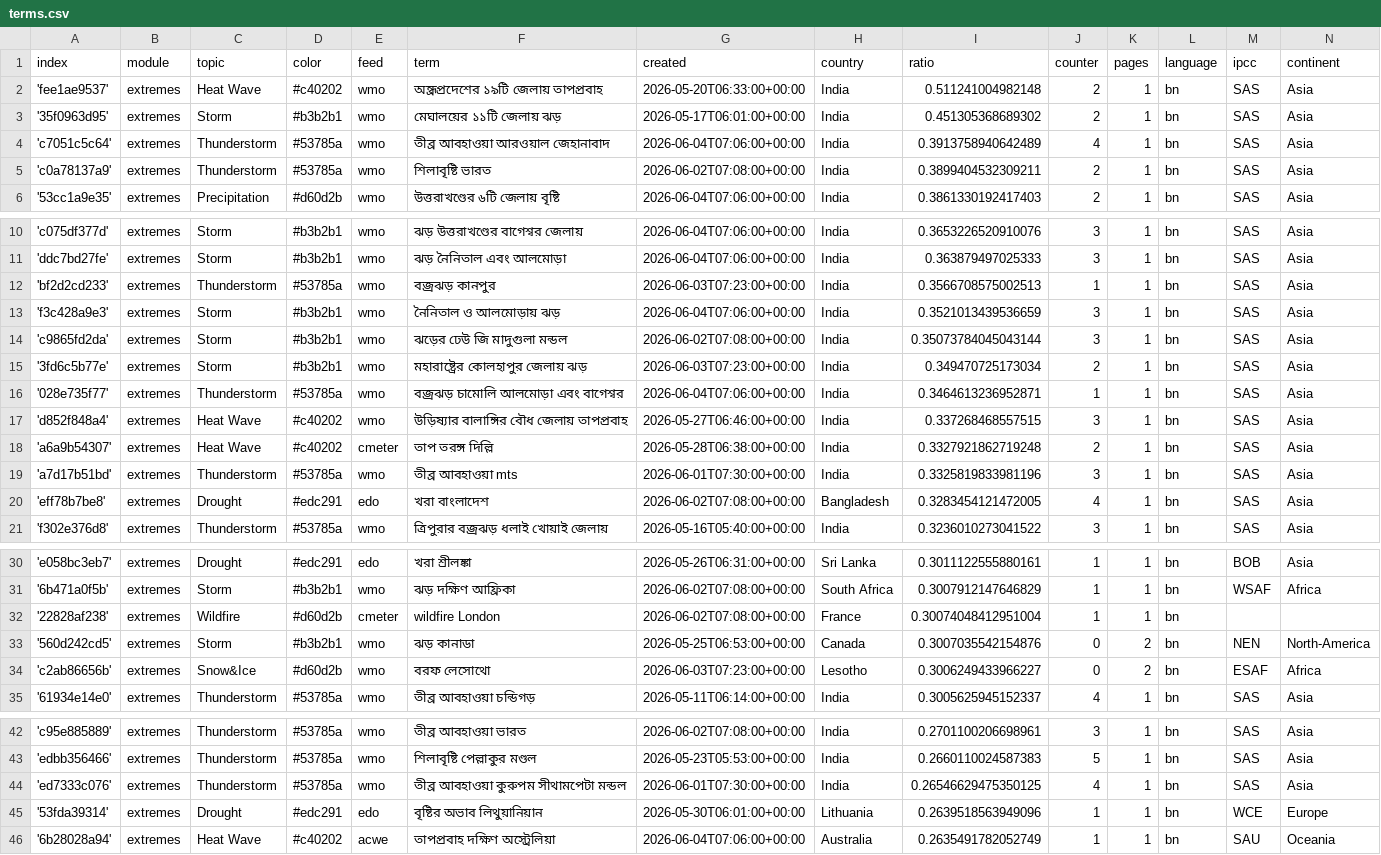
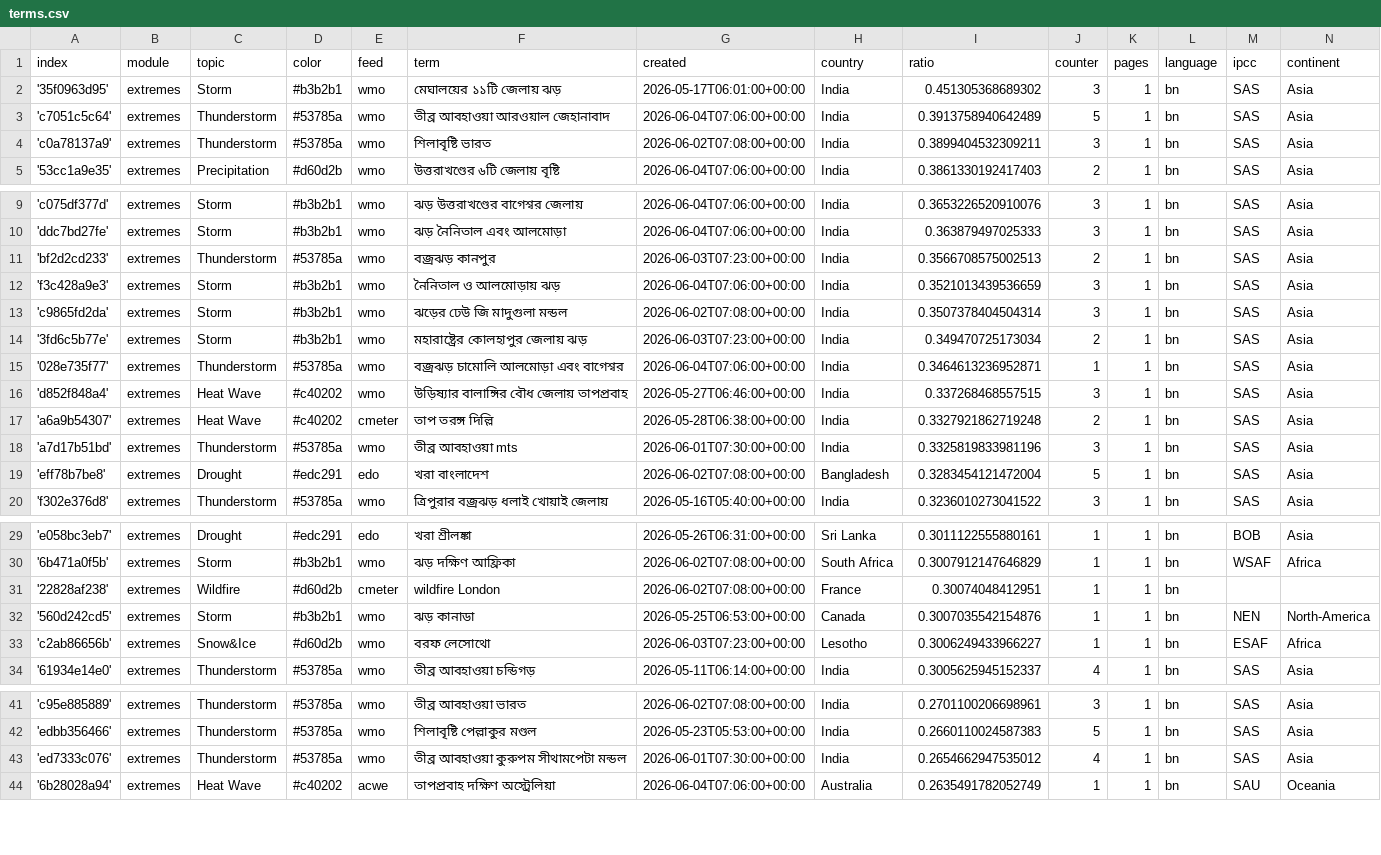
Before and after one commit to sonjanews/bengaliExtremes, a CSV file: terms.csv, drawn as a sheet; only a part is shown, gaps mark what is left out; the diff covers the shown part only.

Commit message:
Commit from GitHub Actions (harvest:0.0)

```diff
--- a/terms.csv
+++ b/terms.csv
@@ -1,6 +1,5 @@
 index,module,topic,color,feed,term,created,country,ratio,counter,pages,language,ipcc,continent
-'fee1ae9537',extremes,Heat Wave,#c40202,wmo,অন্ধ্রপ্রদেশের ১৯টি জেলায় তাপপ্রবাহ,2026-05-20T06:33:00+00:00,India,0.511241004982148,2,1,bn,SAS,Asia
-'35f0963d95',extremes,Storm,#b3b2b1,wmo,মেঘালয়ের ১১টি জেলায় ঝড়,2026-05-17T06:01:00+00:00,India,0.451305368689302,2,1,bn,SAS,Asia
-'c7051c5c64',extremes,Thunderstorm,#53785a,wmo,তীব্র আবহাওয়া আরওয়াল জেহানাবাদ,2026-06-04T07:06:00+00:00,India,0.3913758940642489,4,1,bn,SAS,Asia
-'c0a78137a9',extremes,Thunderstorm,#53785a,wmo,শিলাবৃষ্টি ভারত,2026-06-02T07:08:00+00:00,India,0.3899404532309211,2,1,bn,SAS,Asia
+'35f0963d95',extremes,Storm,#b3b2b1,wmo,মেঘালয়ের ১১টি জেলায় ঝড়,2026-05-17T06:01:00+00:00,India,0.451305368689302,3,1,bn,SAS,Asia
+'c7051c5c64',extremes,Thunderstorm,#53785a,wmo,তীব্র আবহাওয়া আরওয়াল জেহানাবাদ,2026-06-04T07:06:00+00:00,India,0.3913758940642489,5,1,bn,SAS,Asia
+'c0a78137a9',extremes,Thunderstorm,#53785a,wmo,শিলাবৃষ্টি ভারত,2026-06-02T07:08:00+00:00,India,0.3899404532309211,3,1,bn,SAS,Asia
 '53cc1a9e35',extremes,Precipitation,#d60d2b,wmo,উত্তরাখণ্ডের ৬টি জেলায় বৃষ্টি,2026-06-04T07:06:00+00:00,India,0.3861330192417403,2,1,bn,SAS,Asia
@@ -11,5 +10,5 @@ index,module,topic,color,feed,term,created,country,ratio,counter,pages,language,
 'ddc7bd27fe',extremes,Storm,#b3b2b1,wmo,ঝড় নৈনিতাল এবং আলমোড়া,2026-06-04T07:06:00+00:00,India,0.363879497025333,3,1,bn,SAS,Asia
-'bf2d2cd233',extremes,Thunderstorm,#53785a,wmo,বজ্রঝড় কানপুর,2026-06-03T07:23:00+00:00,India,0.3566708575002513,1,1,bn,SAS,Asia
+'bf2d2cd233',extremes,Thunderstorm,#53785a,wmo,বজ্রঝড় কানপুর,2026-06-03T07:23:00+00:00,India,0.3566708575002513,2,1,bn,SAS,Asia
 'f3c428a9e3',extremes,Storm,#b3b2b1,wmo,নৈনিতাল ও আলমোড়ায় ঝড়,2026-06-04T07:06:00+00:00,India,0.3521013439536659,3,1,bn,SAS,Asia
-'c9865fd2da',extremes,Storm,#b3b2b1,wmo,ঝড়ের ঢেউ জি মাদুগুলা মন্ডল,2026-06-02T07:08:00+00:00,India,0.35073784045043144,3,1,bn,SAS,Asia
+'c9865fd2da',extremes,Storm,#b3b2b1,wmo,ঝড়ের ঢেউ জি মাদুগুলা মন্ডল,2026-06-02T07:08:00+00:00,India,0.3507378404504314,3,1,bn,SAS,Asia
 '3fd6c5b77e',extremes,Storm,#b3b2b1,wmo,মহারাষ্ট্রের কোলহাপুর জেলায় ঝড়,2026-06-03T07:23:00+00:00,India,0.349470725173034,2,1,bn,SAS,Asia
@@ -19,3 +18,3 @@ index,module,topic,color,feed,term,created,country,ratio,counter,pages,language,
 'a7d17b51bd',extremes,Thunderstorm,#53785a,wmo,তীব্র আবহাওয়া mts,2026-06-01T07:30:00+00:00,India,0.3325819833981196,3,1,bn,SAS,Asia
-'eff78b7be8',extremes,Drought,#edc291,edo,খরা বাংলাদেশ,2026-06-02T07:08:00+00:00,Bangladesh,0.3283454121472005,4,1,bn,SAS,Asia
+'eff78b7be8',extremes,Drought,#edc291,edo,খরা বাংলাদেশ,2026-06-02T07:08:00+00:00,Bangladesh,0.3283454121472004,5,1,bn,SAS,Asia
 'f302e376d8',extremes,Thunderstorm,#53785a,wmo,ত্রিপুরার বজ্রঝড় ধলাই খোয়াই জেলায়,2026-05-16T05:40:00+00:00,India,0.3236010273041522,3,1,bn,SAS,Asia
@@ -31,5 +30,5 @@ index,module,topic,color,feed,term,created,country,ratio,counter,pages,language,
 '6b471a0f5b',extremes,Storm,#b3b2b1,wmo,ঝড় দক্ষিণ আফ্রিকা,2026-06-02T07:08:00+00:00,South Africa,0.3007912147646829,1,1,bn,WSAF,Africa
-'22828af238',extremes,Wildfire,#d60d2b,cmeter,wildfire London,2026-06-02T07:08:00+00:00,France,0.30074048412951004,1,1,bn,,
-'560d242cd5',extremes,Storm,#b3b2b1,wmo,ঝড় কানাডা,2026-05-25T06:53:00+00:00,Canada,0.3007035542154876,0,2,bn,NEN,North-America
-'c2ab86656b',extremes,Snow&Ice,#d60d2b,wmo,বরফ লেসোথো,2026-06-03T07:23:00+00:00,Lesotho,0.3006249433966227,0,2,bn,ESAF,Africa
+'22828af238',extremes,Wildfire,#d60d2b,cmeter,wildfire London,2026-06-02T07:08:00+00:00,France,0.30074048412951,1,1,bn,,
+'560d242cd5',extremes,Storm,#b3b2b1,wmo,ঝড় কানাডা,2026-05-25T06:53:00+00:00,Canada,0.3007035542154876,1,1,bn,NEN,North-America
+'c2ab86656b',extremes,Snow&Ice,#d60d2b,wmo,বরফ লেসোথো,2026-06-03T07:23:00+00:00,Lesotho,0.3006249433966227,1,1,bn,ESAF,Africa
 '61934e14e0',extremes,Thunderstorm,#53785a,wmo,তীব্র আবহাওয়া চন্ডিগড়,2026-05-11T06:14:00+00:00,India,0.3005625945152337,4,1,bn,SAS,Asia
@@ -43,4 +42,3 @@ index,module,topic,color,feed,term,created,country,ratio,counter,pages,language,
 'edbb356466',extremes,Thunderstorm,#53785a,wmo,শিলাবৃষ্টি পেল্লাকুর মণ্ডল,2026-05-23T05:53:00+00:00,India,0.2660110024587383,5,1,bn,SAS,Asia
-'ed7333c076',extremes,Thunderstorm,#53785a,wmo,তীব্র আবহাওয়া কুরুপম সীথামপেটা মন্ডল,2026-06-01T07:30:00+00:00,India,0.26546629475350125,4,1,bn,SAS,Asia
-'53fda39314',extremes,Drought,#edc291,edo,বৃষ্টির অভাব লিথুয়ানিয়ান,2026-05-30T06:01:00+00:00,Lithuania,0.2639518563949096,1,1,bn,WCE,Europe
+'ed7333c076',extremes,Thunderstorm,#53785a,wmo,তীব্র আবহাওয়া কুরুপম সীথামপেটা মন্ডল,2026-06-01T07:30:00+00:00,India,0.2654662947535012,4,1,bn,SAS,Asia
 '6b28028a94',extremes,Heat Wave,#c40202,acwe,তাপপ্রবাহ দক্ষিণ অস্ট্রেলিয়া,2026-06-04T07:06:00+00:00,Australia,0.2635491782052749,1,1,bn,SAU,Oceania
```
Also changed, not shown: 6 edited cells elsewhere in this file.
